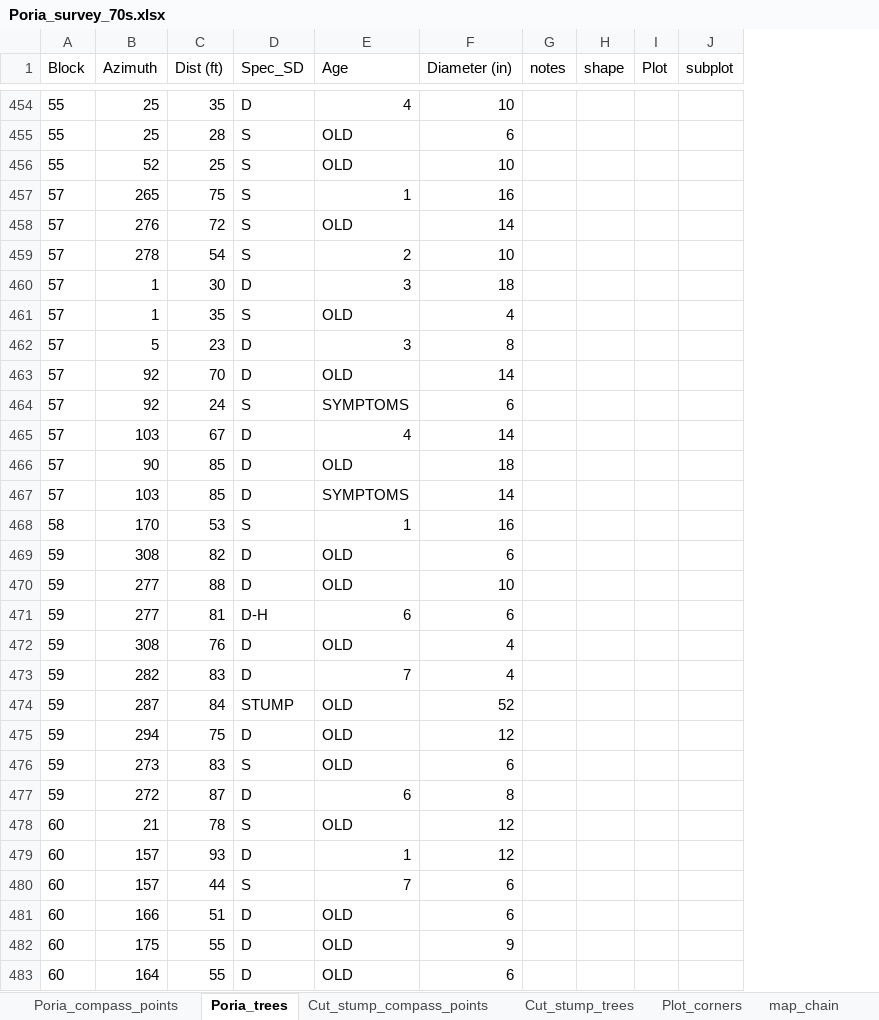
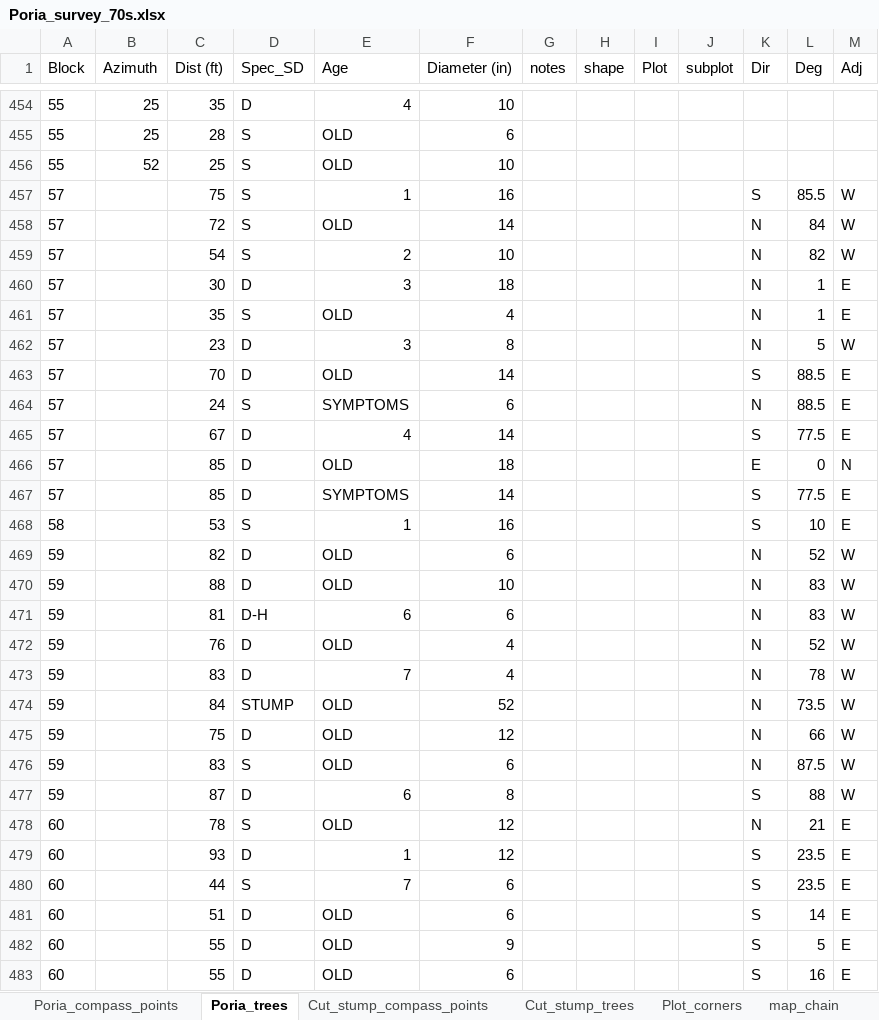
Before and after one commit to LeBoldus-Lab/Apiary_LRR, an Excel workbook: Poria_survey_70s.xlsx, sheet Poria_trees, drawn as a sheet; only a part is shown, gaps mark what is left out; values as stored, in another font and other column widths than the file's, no borders; the diff covers the shown part only; the diff names each change by its address in the sheet, - before the commit and + after, or states it on an @@ line.

```diff
--- a/Poria_survey_70s.xlsx (sheet Poria_trees)
+++ b/Poria_survey_70s.xlsx (sheet Poria_trees)
+column K (Dir), rows 457-483: S | N | N | N | N | N | S | N | S | E | S | S | N | N | N | N | N | N | N | N | S | N | S | S | S | S | S
+column L (Deg), rows 457-483: 85.5 | 84 | 82 | 1 | 1 | 5 | 88.5 | 88.5 | 77.5 | 0 | 77.5 | 10 | 52 | 83 | 83 | 52 | 78 | 73.5 | 66 | 87.5 | 88 | 21 | 23.5 | 23.5 | 14 | 5 | 16
+column M (Adj), rows 457-483: W | W | W | E | E | W | E | E | E | N | E | E | W | W | W | W | W | W | W | W | W | E | E | E | E | E | E
-B457 (Azimuth): 265
+B457 (Azimuth): (empty)
-B458 (Azimuth): 276
+B458 (Azimuth): (empty)
-B459 (Azimuth): 278
+B459 (Azimuth): (empty)
-B460:B461 (Azimuth): 1
+B460:B461 (Azimuth): (empty)
-B462 (Azimuth): 5
+B462 (Azimuth): (empty)
-B463:B464 (Azimuth): 92
+B463:B464 (Azimuth): (empty)
-B465 (Azimuth): 103
+B465 (Azimuth): (empty)
-B466 (Azimuth): 90
+B466 (Azimuth): (empty)
-B467 (Azimuth): 103
+B467 (Azimuth): (empty)
-B468 (Azimuth): 170
+B468 (Azimuth): (empty)
-B469 (Azimuth): 308
+B469 (Azimuth): (empty)
-B470:B471 (Azimuth): 277
+B470:B471 (Azimuth): (empty)
-B472 (Azimuth): 308
+B472 (Azimuth): (empty)
-B473 (Azimuth): 282
+B473 (Azimuth): (empty)
-B474 (Azimuth): 287
+B474 (Azimuth): (empty)
-B475 (Azimuth): 294
+B475 (Azimuth): (empty)
-B476 (Azimuth): 273
+B476 (Azimuth): (empty)
-B477 (Azimuth): 272
+B477 (Azimuth): (empty)
-B478 (Azimuth): 21
+B478 (Azimuth): (empty)
-B479:B480 (Azimuth): 157
+B479:B480 (Azimuth): (empty)
-B481 (Azimuth): 166
+B481 (Azimuth): (empty)
-B482 (Azimuth): 175
+B482 (Azimuth): (empty)
-B483 (Azimuth): 164
+B483 (Azimuth): (empty)
```
Also changed, not shown: 195 edited cells elsewhere in this sheet, sheet Poria_compass_points, sheet Lat_long, charts or pictures, 2 other files.
